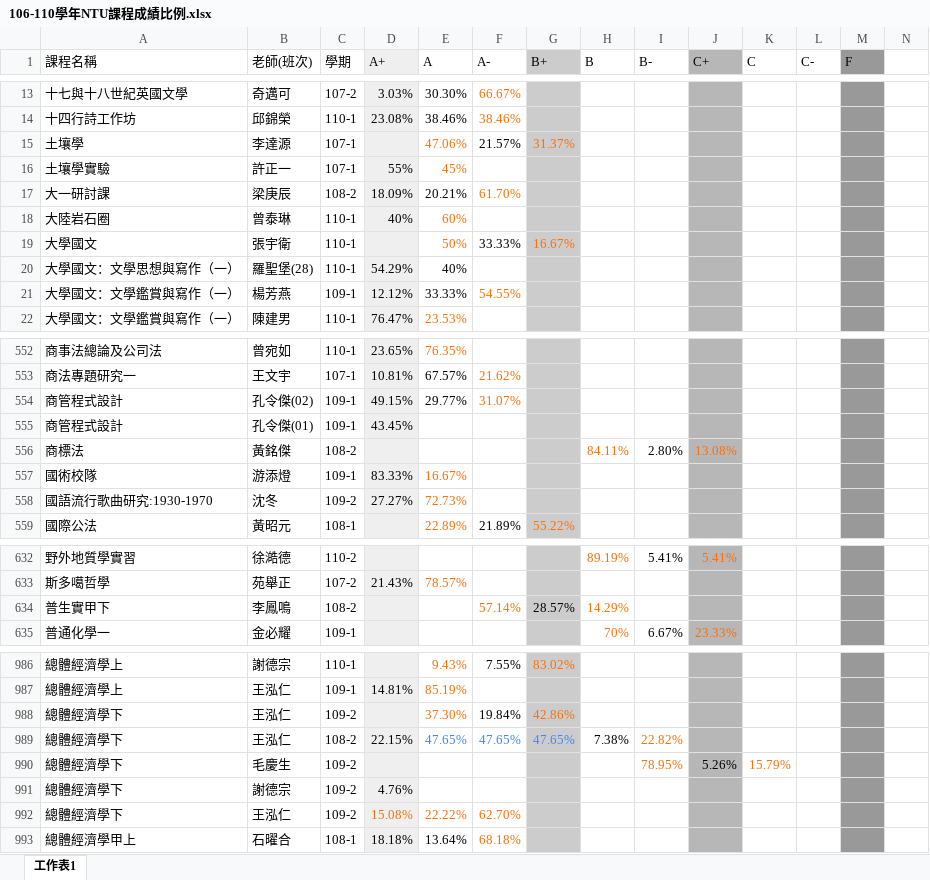
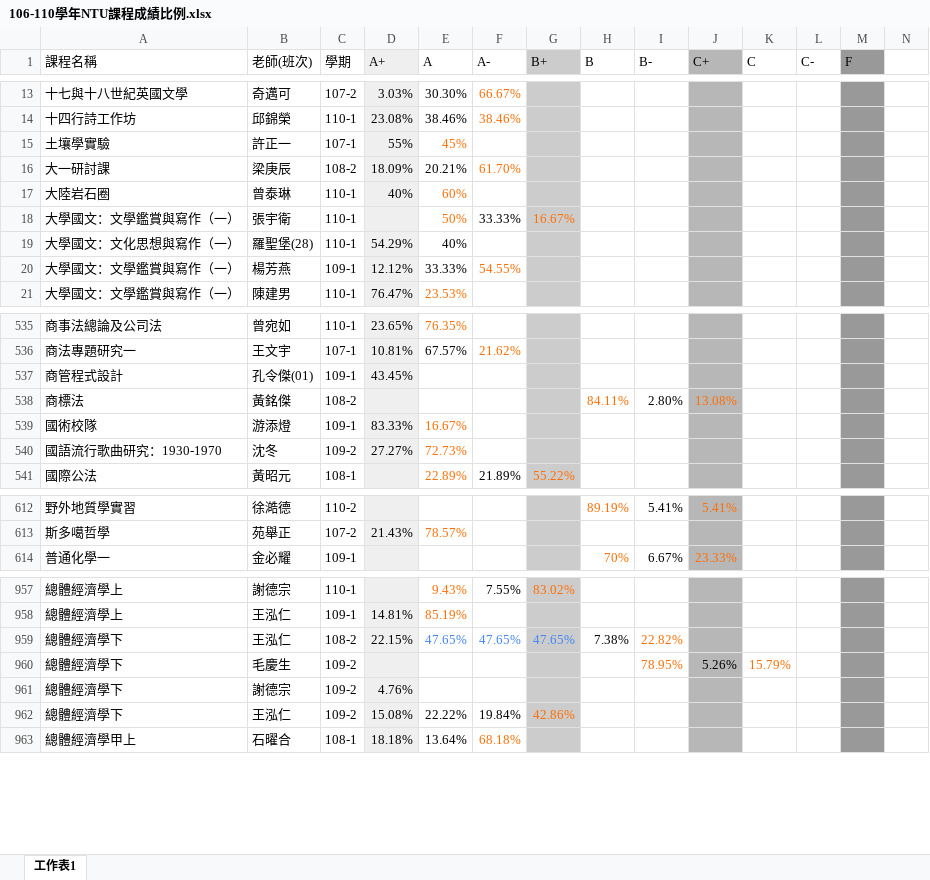
Before and after one commit to weiiiii0622/NTU-Grade-Viewer, an Excel workbook: data/pre-collected/raw/106-110學年NTU課程成績比例.xlsx, sheet 工作表1, drawn as a sheet; only a part is shown, gaps mark what is left out; values as stored, in another font and other column widths than the file's, no borders; removed rows and columns are numbered as before the commit, all else as after; the diff covers the shown part only; the diff names each change by its address in the sheet, - before the commit and + after, or states it on an @@ line.

```diff
--- a/data/pre-collected/raw/106-110學年NTU課程成績比例.xlsx (sheet 工作表1)
+++ b/data/pre-collected/raw/106-110學年NTU課程成績比例.xlsx (sheet 工作表1)
-row 15: 土壤學 | 李達源 | 107-1 |  | 47.06% | 21.57% | 31.37%
-A18 (課程名稱): 大學國文
+A18 (課程名稱): 大學國文：文學鑑賞與寫作（一）
-A19 (課程名稱): 大學國文：文學思想與寫作（一）
+A19 (課程名稱): 大學國文：文化思想與寫作（一）
-row 554: 商管程式設計 | 孔令傑(02) | 109-1 | 49.15% | 29.77% | 31.07%
-A540 (課程名稱): 國語流行歌曲研究:1930-1970
+A540 (課程名稱): 國語流行歌曲研究：1930-1970
-row 634: 普生實甲下 | 李鳳鳴 | 108-2 |  |  | 57.14% | 28.57% | 14.29%
-row 988: 總體經濟學下 | 王泓仁 | 109-2 |  | 37.30% | 19.84% | 42.86%
-D962:F962 text colour: #FF6D01
+D962:F962 text colour: black
-F962 (A-): 62.70%
+F962 (A-): 19.84%
-G962 (B+): (empty)
+G962 (B+): 42.86%
```
Also changed, not shown: 28 removed rows, 28 edited cells and cell formats elsewhere in this sheet, 32 other files.
